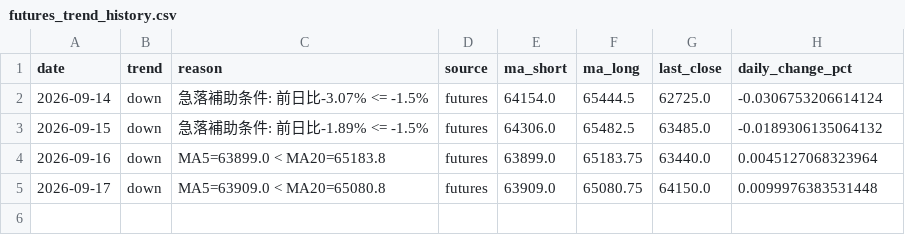
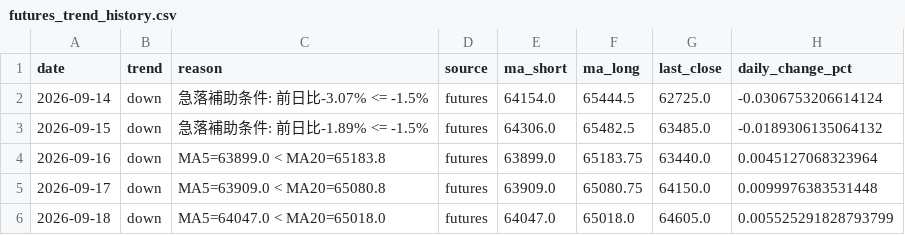
Before and after one commit to aifuu/stock-ai, a CSV file: futures_trend_history.csv, drawn as a sheet; the diff names each change by its address in the sheet, - before the commit and + after, or states it on an @@ line.

```diff
--- a/futures_trend_history.csv
+++ b/futures_trend_history.csv
+row 6: 2026-09-18 | down | MA5=64047.0 < MA20=65018.0 | futures | 64047.0 | 65018.0 | 64605.0 | 0.005525291828793799
```
Also changed, not shown: 1 other file.
